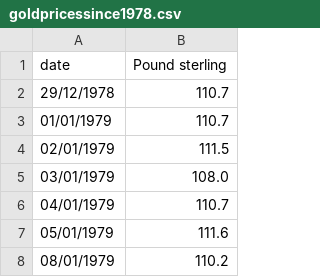
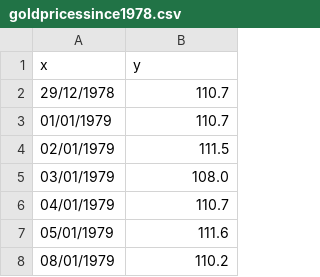
Before and after one commit to evariste1963/metal-tracker, a CSV file: readCsv/goldpricessince1978.csv, drawn as a sheet; only a part is shown.

```diff
--- a/readCsv/goldpricessince1978.csv
+++ b/readCsv/goldpricessince1978.csv
@@ -1,2 +1,2 @@
-date,Pound sterling
+x,y
 29/12/1978,110.7
```
Also changed, not shown: 3 other files.
